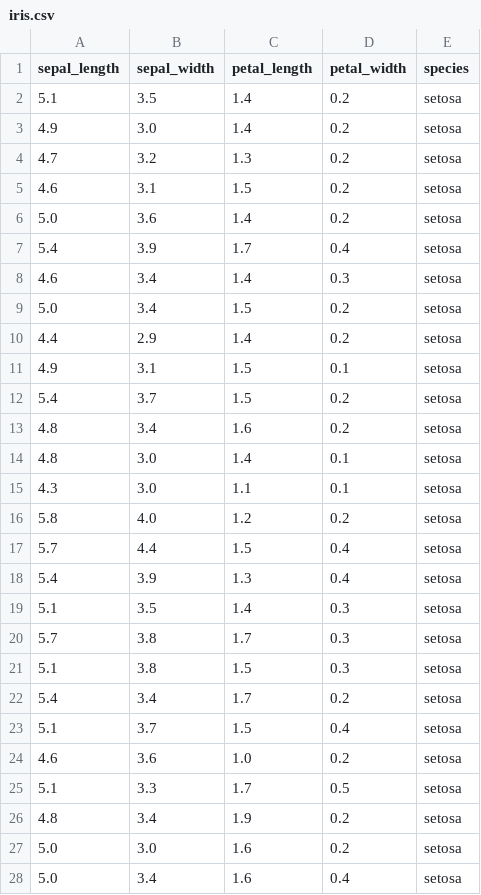
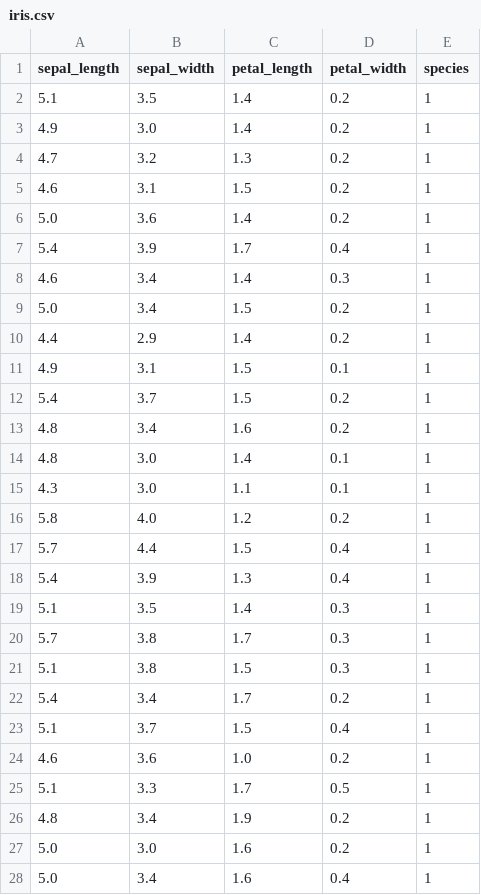
Before and after one commit to jmtzt/k-means-plpgsql, a CSV file: iris.csv, drawn as a sheet; only a part is shown; the diff covers the shown part only.

```diff
--- a/iris.csv
+++ b/iris.csv
@@ -1,28 +1,28 @@
 sepal_length,sepal_width,petal_length,petal_width,species
-5.1,3.5,1.4,0.2,setosa
-4.9,3.0,1.4,0.2,setosa
-4.7,3.2,1.3,0.2,setosa
-4.6,3.1,1.5,0.2,setosa
-5.0,3.6,1.4,0.2,setosa
-5.4,3.9,1.7,0.4,setosa
-4.6,3.4,1.4,0.3,setosa
-5.0,3.4,1.5,0.2,setosa
-4.4,2.9,1.4,0.2,setosa
-4.9,3.1,1.5,0.1,setosa
-5.4,3.7,1.5,0.2,setosa
-4.8,3.4,1.6,0.2,setosa
-4.8,3.0,1.4,0.1,setosa
-4.3,3.0,1.1,0.1,setosa
-5.8,4.0,1.2,0.2,setosa
-5.7,4.4,1.5,0.4,setosa
-5.4,3.9,1.3,0.4,setosa
-5.1,3.5,1.4,0.3,setosa
-5.7,3.8,1.7,0.3,setosa
-5.1,3.8,1.5,0.3,setosa
-5.4,3.4,1.7,0.2,setosa
-5.1,3.7,1.5,0.4,setosa
-4.6,3.6,1.0,0.2,setosa
-5.1,3.3,1.7,0.5,setosa
-4.8,3.4,1.9,0.2,setosa
-5.0,3.0,1.6,0.2,setosa
-5.0,3.4,1.6,0.4,setosa
+5.1,3.5,1.4,0.2,1
+4.9,3.0,1.4,0.2,1
+4.7,3.2,1.3,0.2,1
+4.6,3.1,1.5,0.2,1
+5.0,3.6,1.4,0.2,1
+5.4,3.9,1.7,0.4,1
+4.6,3.4,1.4,0.3,1
+5.0,3.4,1.5,0.2,1
+4.4,2.9,1.4,0.2,1
+4.9,3.1,1.5,0.1,1
+5.4,3.7,1.5,0.2,1
+4.8,3.4,1.6,0.2,1
+4.8,3.0,1.4,0.1,1
+4.3,3.0,1.1,0.1,1
+5.8,4.0,1.2,0.2,1
+5.7,4.4,1.5,0.4,1
+5.4,3.9,1.3,0.4,1
+5.1,3.5,1.4,0.3,1
+5.7,3.8,1.7,0.3,1
+5.1,3.8,1.5,0.3,1
+5.4,3.4,1.7,0.2,1
+5.1,3.7,1.5,0.4,1
+4.6,3.6,1.0,0.2,1
+5.1,3.3,1.7,0.5,1
+4.8,3.4,1.9,0.2,1
+5.0,3.0,1.6,0.2,1
+5.0,3.4,1.6,0.4,1
```
Also changed, not shown: 123 edited cells elsewhere in this file, 11 other files.
